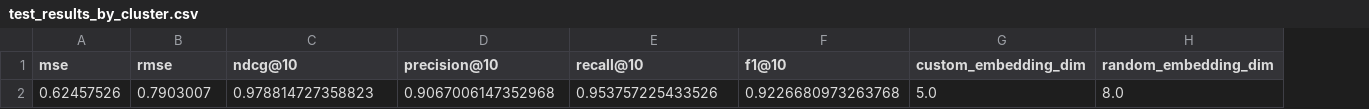
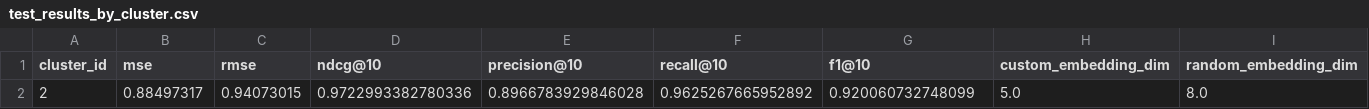
Before and after one commit to prppy/bt4222_group_6_amazon, a CSV file: Model Results/NCF Hybrid Embedding/Cluster_2/test_results_by_cluster.csv, drawn as a sheet; only a part is shown; addresses are those after the commit; the diff names each change by its address in the sheet, - before the commit and + after, or states it on an @@ line.

```diff
--- a/Model Results/NCF Hybrid Embedding/Cluster_2/test_results_by_cluster.csv
+++ b/Model Results/NCF Hybrid Embedding/Cluster_2/test_results_by_cluster.csv
+column A (cluster_id), row 2: 2
-B2 (mse): 0.62457526
+B2 (mse): 0.88497317
-C2 (rmse): 0.7903007
+C2 (rmse): 0.94073015
-D2 (ndcg@10): 0.978814727358823
+D2 (ndcg@10): 0.9722993382780336
-E2 (precision@10): 0.9067006147352968
+E2 (precision@10): 0.8966783929846028
-F2 (recall@10): 0.953757225433526
+F2 (recall@10): 0.9625267665952892
-G2 (f1@10): 0.9226680973263768
+G2 (f1@10): 0.920060732748099
```
Also changed, not shown: Model Results/NCF Hybrid Embedding/Cluster_0/test_results_by_cluster.csv, Model Results/NCF Hybrid Embedding/Cluster_0/val_results_by_cluster.csv, 38 other files.
